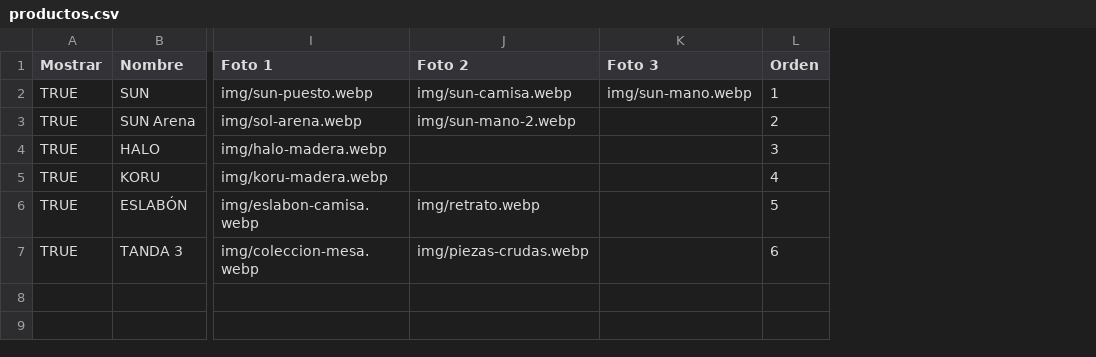
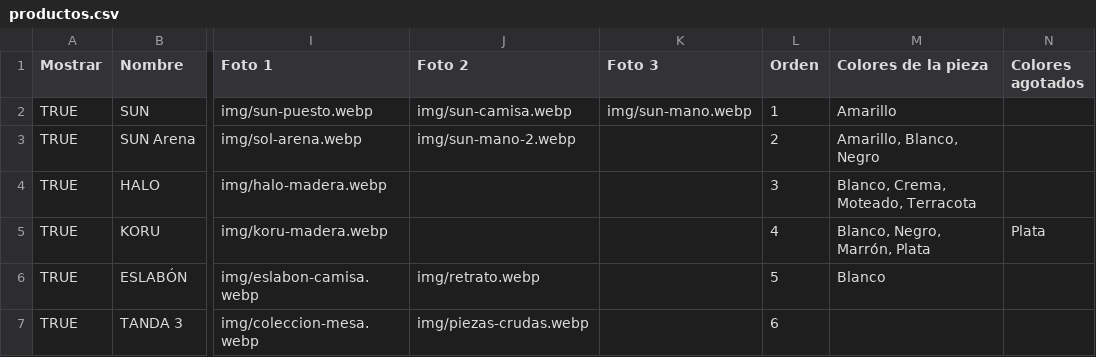
Before and after one commit to nicolopez2706/VAKU, a CSV file: data/productos.csv, drawn as a sheet; only a part is shown, gaps mark what is left out; the diff names each change by its address in the sheet, - before the commit and + after, or states it on an @@ line.

```diff
--- a/data/productos.csv
+++ b/data/productos.csv
+column M (Colores de la pieza), rows 2-6: Amarillo | Amarillo, Blanco, Negro | Blanco, Crema, Moteado, Terracota | Blanco, Negro, Marrón, Plata | Blanco
+column N (Colores agotados), row 5: Plata
```
Also changed, not shown: data/ajustes.csv, 4 other files.
